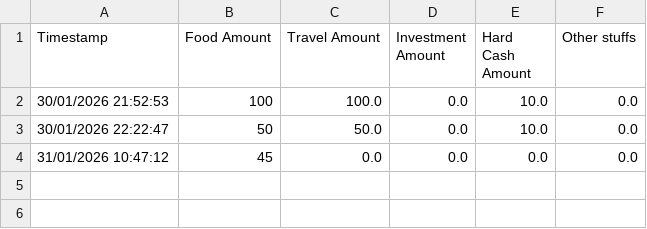
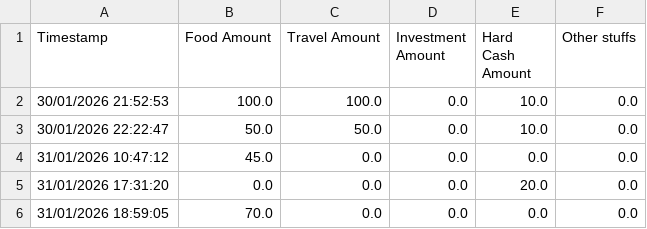
Before and after one commit to samarthsrao29/daily_exp, a CSV file: data/all_expenses.csv, drawn as a sheet.

```diff
--- a/data/all_expenses.csv
+++ b/data/all_expenses.csv
@@ -1,4 +1,6 @@
 Timestamp,Food Amount,Travel Amount,Investment Amount,Hard Cash Amount,Other stuffs
-30/01/2026 21:52:53,100,100.0,0.0,10.0,0.0
-30/01/2026 22:22:47,50,50.0,0.0,10.0,0.0
-31/01/2026 10:47:12,45,0.0,0.0,0.0,0.0
+30/01/2026 21:52:53,100.0,100.0,0.0,10.0,0.0
+30/01/2026 22:22:47,50.0,50.0,0.0,10.0,0.0
+31/01/2026 10:47:12,45.0,0.0,0.0,0.0,0.0
+31/01/2026 17:31:20,0.0,0.0,0.0,20.0,0.0
+31/01/2026 18:59:05,70.0,0.0,0.0,0.0,0.0
```
Also changed, not shown: 1 other file.
